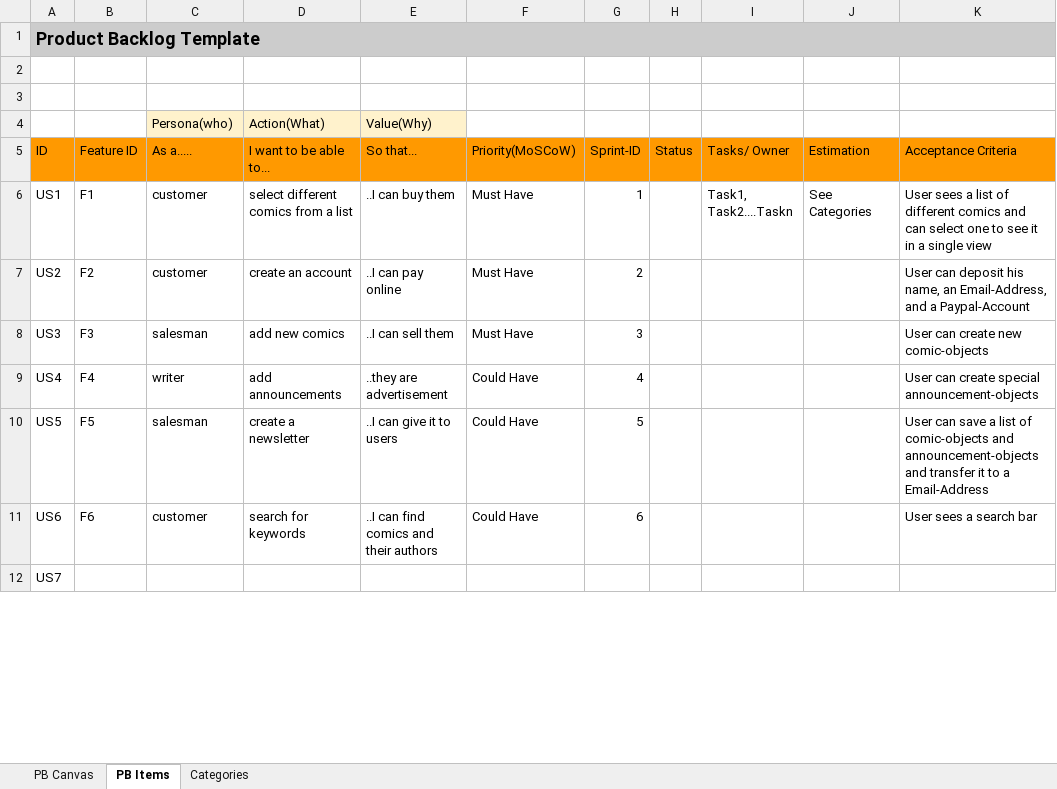
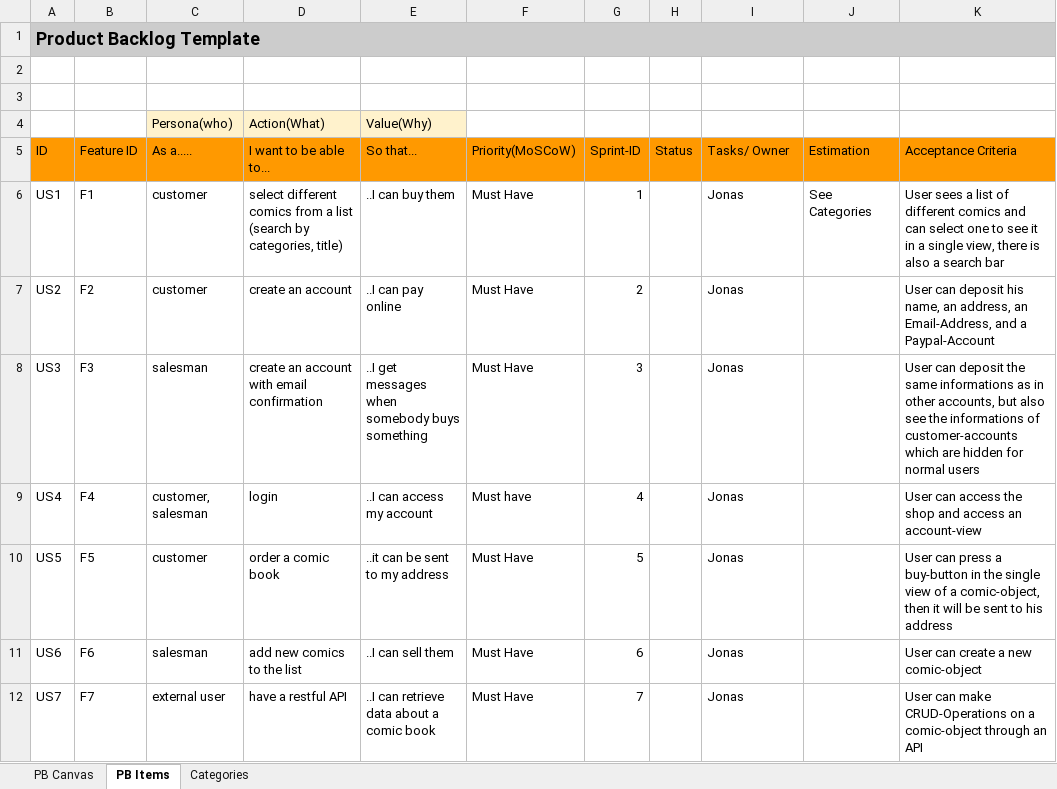
Before and after one commit to goj31305/SW-Projekt, an Excel workbook: Mein Product Backlog.xlsx, sheet PB Items, drawn as a sheet; only a part is shown; values as stored, in another font and other column widths than the file's, no borders; the diff covers the shown part only; the diff names each change by its address in the sheet, - before the commit and + after, or states it on an @@ line.

Commit message:
Add files via upload

```diff
--- a/Mein Product Backlog.xlsx (sheet PB Items)
+++ b/Mein Product Backlog.xlsx (sheet PB Items)
-D6 (I want to be able to...): …a list
+D6 (I want to be able to...): …a list (search by categories, title)
-I6 (Tasks/ Owner): Task1, Task2....Taskn
+I6 (Tasks/ Owner): Jonas
-K6 (Acceptance Criteria): …a single view
+K6 (Acceptance Criteria): …a single view, there is also a search bar
-I7:I12 (Tasks/ Owner): (empty)
+I7:I12 (Tasks/ Owner): Jonas
-K7 (Acceptance Criteria): …name, an Email-Address, and…
+K7 (Acceptance Criteria): …name, an address, an Email-Address, and…
-D8 (I want to be able to...): add new comics
+D8 (I want to be able to...): create an account with email confirmation
-E8 (So that...): ..I can sell them
+E8 (So that...): ..I get messages when somebody buys something
-K8 (Acceptance Criteria): User can create new comic-objects
+K8 (Acceptance Criteria): User can deposit the same informations as in other accounts, but also see the informations of customer-accounts which are hidden for normal users
-C9 (As a.....): writer
+C9 (As a.....): customer, salesman
-D9 (I want to be able to...): add announcements
+D9 (I want to be able to...): login
-E9 (So that...): ..they are advertisement
+E9 (So that...): ..I can access my account
-F9 (Priority(MoSCoW)): Could Have
+F9 (Priority(MoSCoW)): Must have
-K9 (Acceptance Criteria): User can create special announcement-objects
+K9 (Acceptance Criteria): User can access the shop and access an account-view
-C10 (As a.....): salesman
+C10 (As a.....): customer
-D10 (I want to be able to...): create a newsletter
+D10 (I want to be able to...): order a comic book
-E10 (So that...): ..I can give it to users
+E10 (So that...): ..it can be sent to my address
-F10:F11 (Priority(MoSCoW)): Could Have
+F10:F11 (Priority(MoSCoW)): Must Have
-K10 (Acceptance Criteria): User can save a list of comic-objects and announcement-objects and transfer it to a Email-Address
+K10 (Acceptance Criteria): User can press a buy-button in the single view of a comic-object, then it will be sent to his address
-C11 (As a.....): customer
+C11 (As a.....): salesman
-D11 (I want to be able to...): search for keywords
+D11 (I want to be able to...): add new comics to the list
-E11 (So that...): ..I can find comics and their authors
+E11 (So that...): ..I can sell them
-K11 (Acceptance Criteria): User sees a search bar
+K11 (Acceptance Criteria): User can create a new comic-object
-B12 (Feature ID): (empty)
+B12 (Feature ID): F7
-C12 (As a.....): (empty)
+C12 (As a.....): external user
-D12 (I want to be able to...): (empty)
+D12 (I want to be able to...): have a restful API
-E12 (So that...): (empty)
+E12 (So that...): ..I can retrieve data about a comic book
-F12 (Priority(MoSCoW)): (empty)
+F12 (Priority(MoSCoW)): Must Have
-G12 (Sprint-ID): (empty)
+G12 (Sprint-ID): 7
-K12 (Acceptance Criteria): (empty)
+K12 (Acceptance Criteria): User can make CRUD-Operations on a comic-object through an API
```
Also changed, not shown: 2 removed rows and 16 edited cells elsewhere in this sheet.
